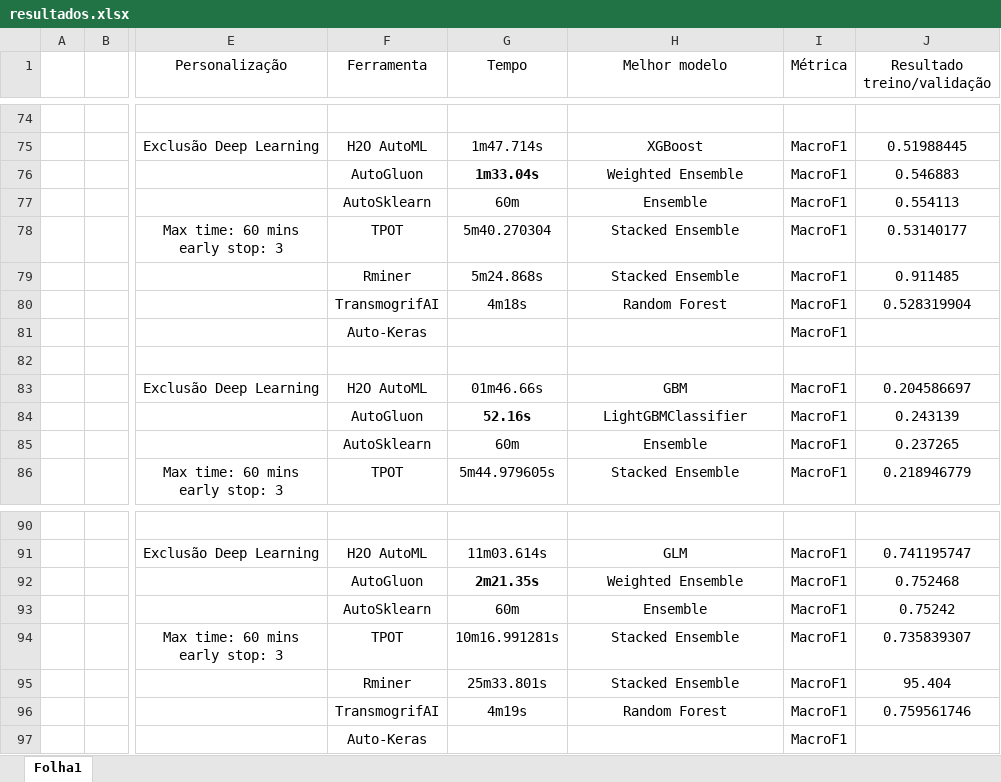
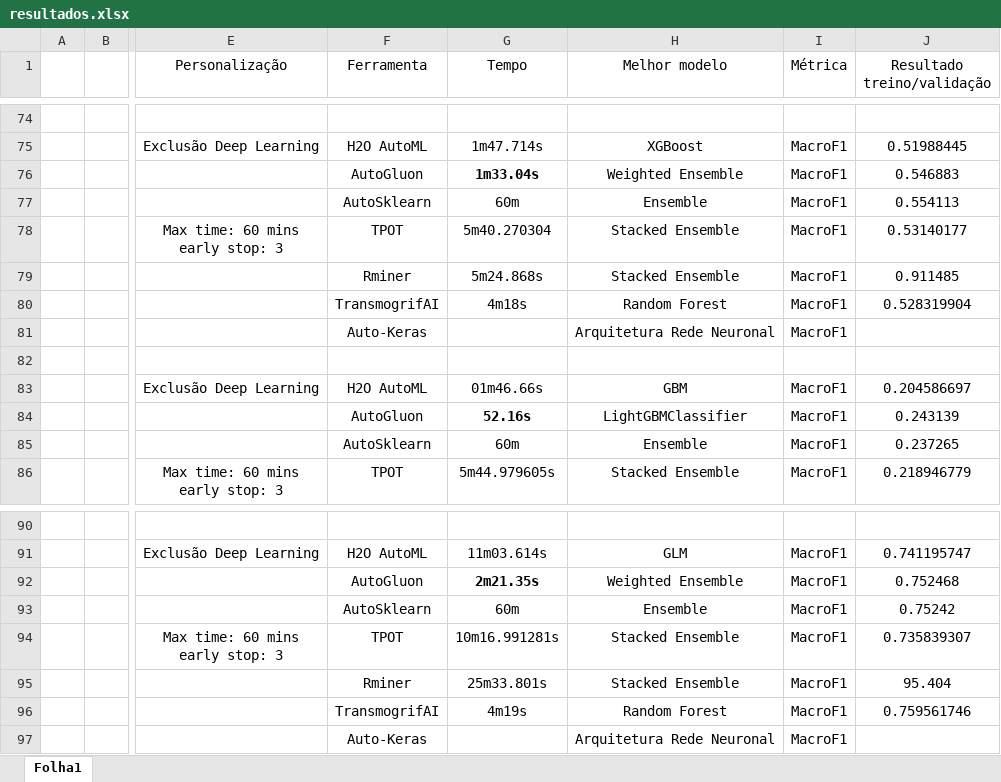
Before and after one commit to luisferreira97/autoautoml, an Excel workbook: docs/resultados.xlsx, sheet Folha1, drawn as a sheet; only a part is shown, gaps mark what is left out; values as stored, in another font and other column widths than the file's, no borders; the diff covers the shown part only; the diff names each change by its address in the sheet, - before the commit and + after, or states it on an @@ line.

```diff
--- a/docs/resultados.xlsx (sheet Folha1)
+++ b/docs/resultados.xlsx (sheet Folha1)
-H81 (Melhor modelo): (empty)
+H81 (Melhor modelo): Arquitetura Rede Neuronal
-H97 (Melhor modelo): (empty)
+H97 (Melhor modelo): Arquitetura Rede Neuronal
```
Also changed, not shown: 3 added rows, 3 removed rows and 11 edited cells elsewhere in this sheet.
